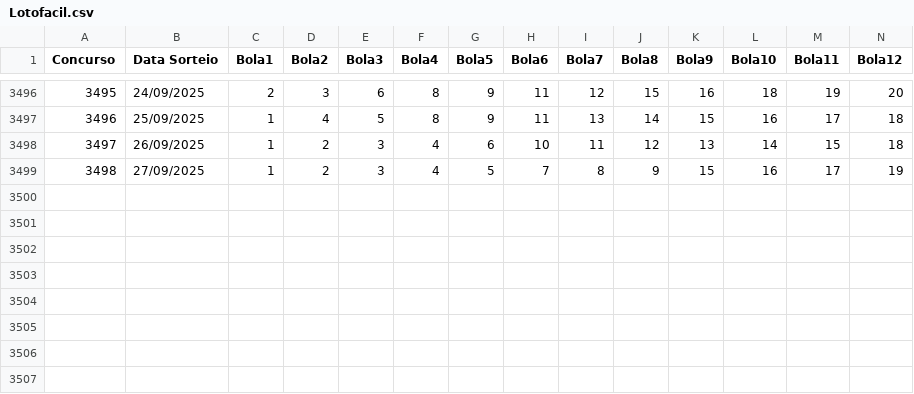
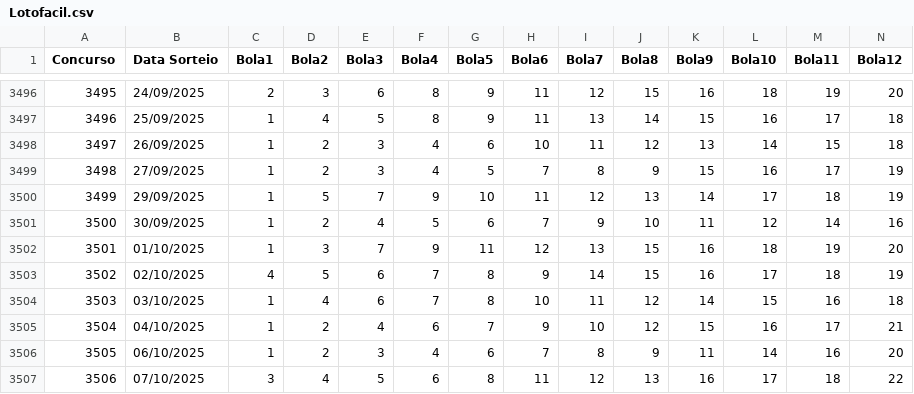
Before and after one commit to mulequim/lotofacil, a CSV file: Lotofacil.csv, drawn as a sheet; only a part is shown, gaps mark what is left out; rows hold the shown columns only; the diff names each change by its address in the sheet, - before the commit and + after, or states it on an @@ line.

Commit message:
Atualiza concursos até 3506

```diff
--- a/Lotofacil.csv
+++ b/Lotofacil.csv
+row 3500: 3499 | 29/09/2025 | 1 | 5 | 7 | 9 | 10 | 11 | 12 | 13 | 14 | 17 | 18 | 19
+row 3501: 3500 | 30/09/2025 | 1 | 2 | 4 | 5 | 6 | 7 | 9 | 10 | 11 | 12 | 14 | 16
+row 3502: 3501 | 01/10/2025 | 1 | 3 | 7 | 9 | 11 | 12 | 13 | 15 | 16 | 18 | 19 | 20
+row 3503: 3502 | 02/10/2025 | 4 | 5 | 6 | 7 | 8 | 9 | 14 | 15 | 16 | 17 | 18 | 19
+row 3504: 3503 | 03/10/2025 | 1 | 4 | 6 | 7 | 8 | 10 | 11 | 12 | 14 | 15 | 16 | 18
+row 3505: 3504 | 04/10/2025 | 1 | 2 | 4 | 6 | 7 | 9 | 10 | 12 | 15 | 16 | 17 | 21
+row 3506: 3505 | 06/10/2025 | 1 | 2 | 3 | 4 | 6 | 7 | 8 | 9 | 11 | 14 | 16 | 20
+row 3507: 3506 | 07/10/2025 | 3 | 4 | 5 | 6 | 8 | 11 | 12 | 13 | 16 | 17 | 18 | 22
```
